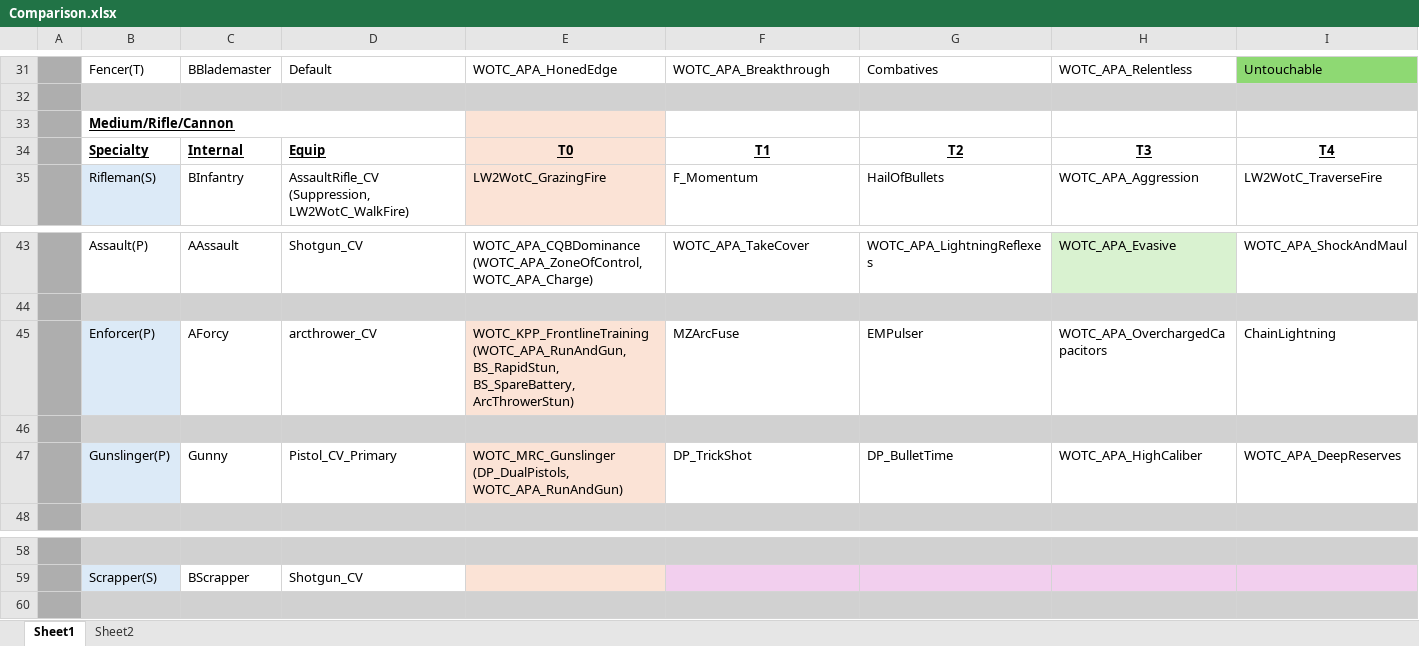
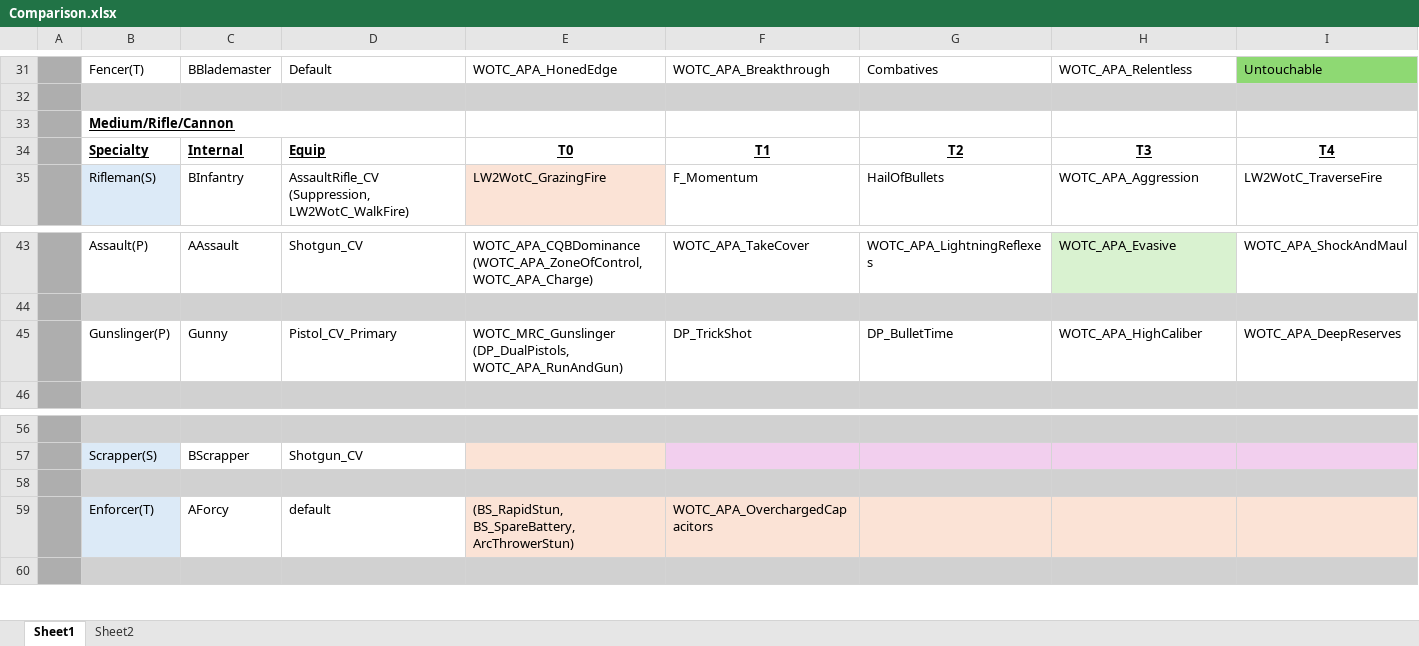
Before and after one commit to Grammarsalad/xcom2_my_tweaks, an Excel workbook: docs/Comparison.xlsx, sheet Sheet1, drawn as a sheet; only a part is shown, gaps mark what is left out; values as stored, in another font and other column widths than the file's, no borders; removed rows and columns are numbered as before the commit, all else as after; rows hold the shown columns only; the diff names each change by its address in the sheet, - before the commit and + after, or states it on an @@ line.

```diff
--- a/docs/Comparison.xlsx (sheet Sheet1)
+++ b/docs/Comparison.xlsx (sheet Sheet1)
-E33:E34 fill: #FBE3D6
+E33:E34 fill: none
-row 45:  | Enforcer(P) | AForcy | arcthrower_CV | WOTC_KPP_FrontlineTraining (WOTC_APA_RunAndGun, BS_RapidStun, BS_SpareBattery, ArcThrowerStun) | MZArcFuse | EMPulser | WOTC_APA_OverchargedCapacitors | ChainLightning
-row 46: (empty)
-B45 fill: #DCEAF7
+B45 fill: none
-E45 fill: #FBE3D6
+E45 fill: none
+row 58: (empty)
+row 59:  | Enforcer(T) | AForcy | default | (BS_RapidStun, BS_SpareBattery, ArcThrowerStun) | WOTC_APA_OverchargedCapacitors
```
Also changed, not shown: 11 other files.
